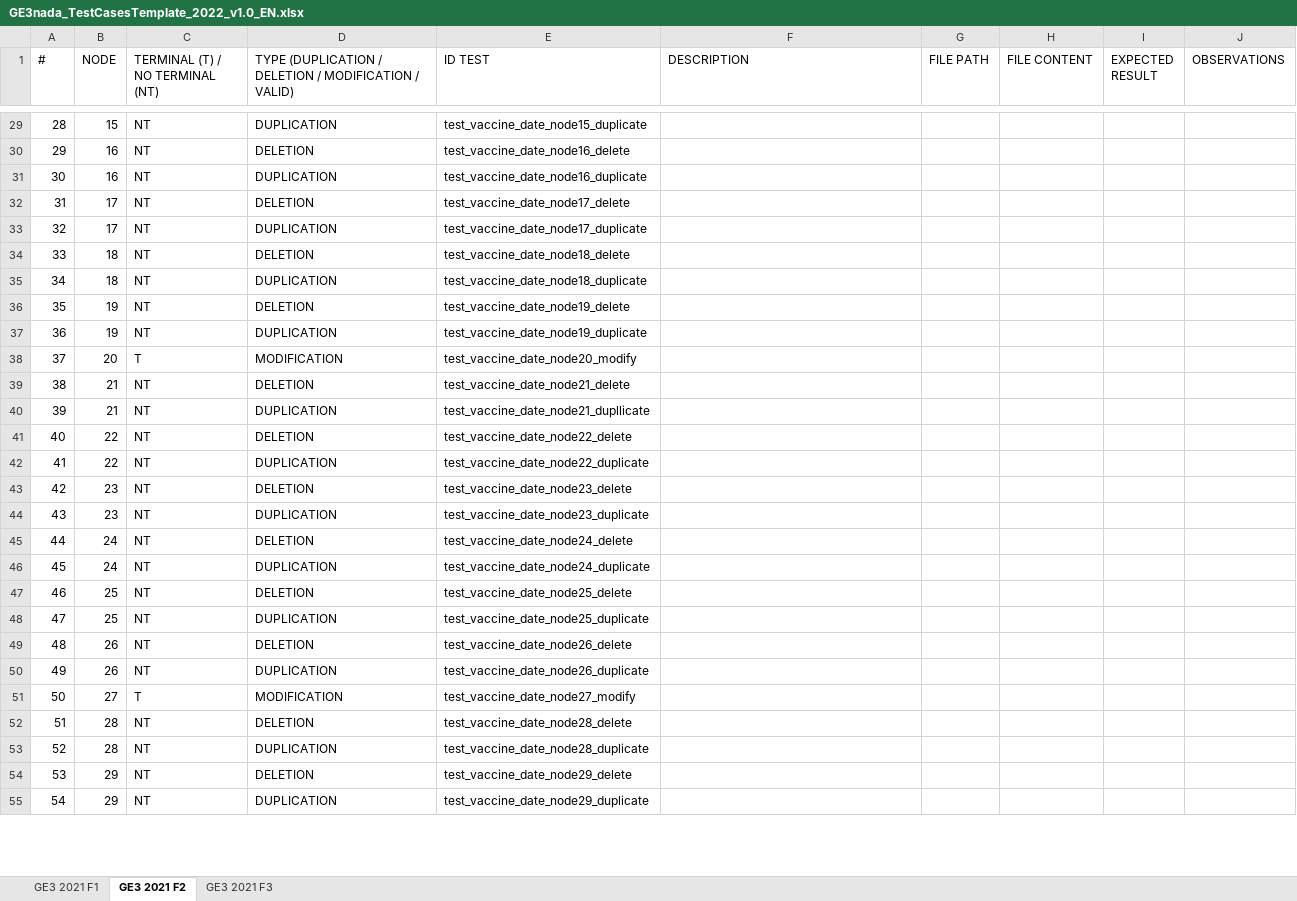
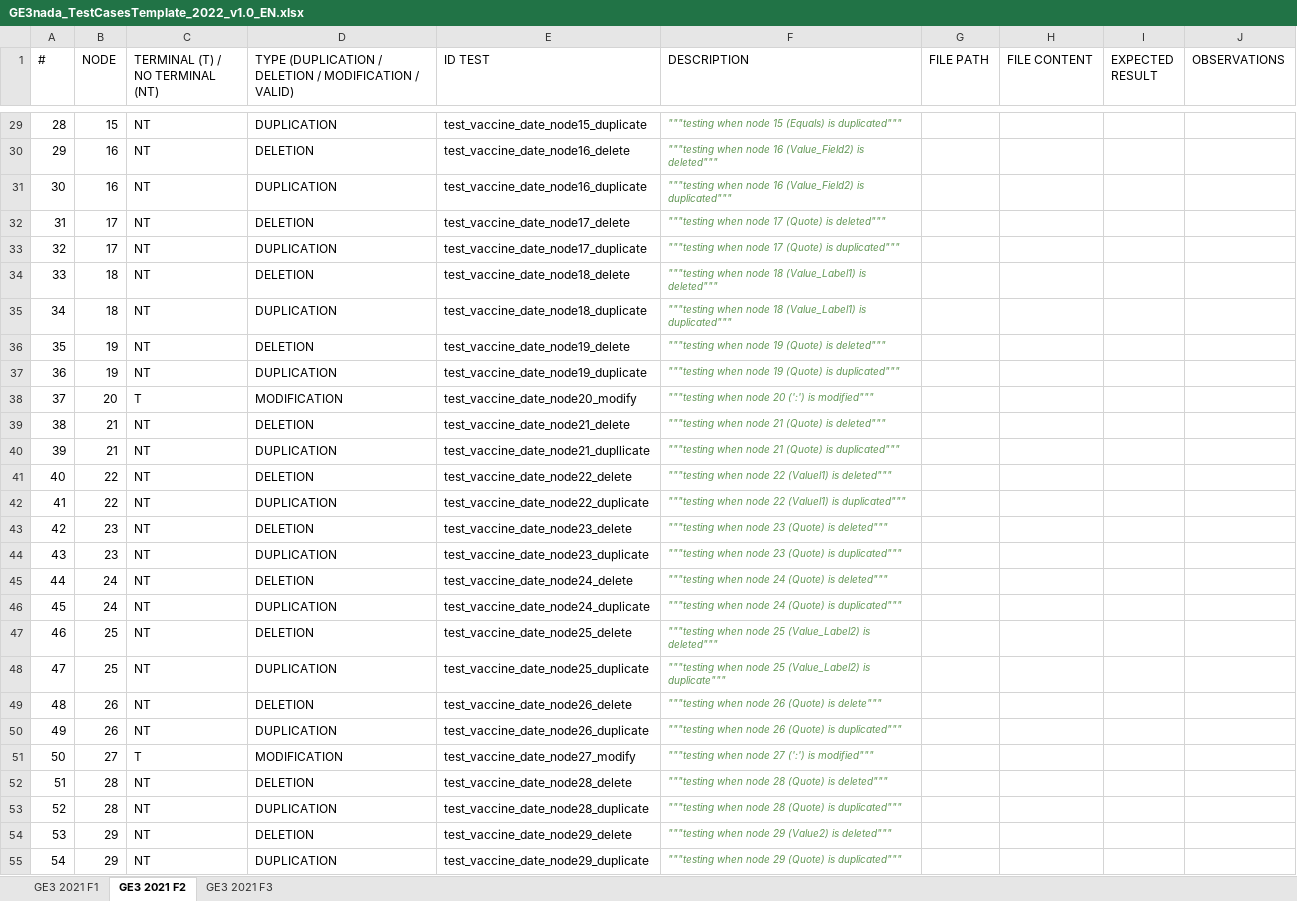
Before and after one commit to 100480182/G88.2022.T16.GE3, an Excel workbook: GE3nada_TestCasesTemplate_2022_v1.0_EN.xlsx, sheet GE3 2021 F2, drawn as a sheet; only a part is shown, gaps mark what is left out; values as stored, in another font and other column widths than the file's, no borders; table styles not drawn; the diff covers the shown part only; the diff names each change by its address in the sheet, - before the commit and + after, or states it on an @@ line.

```diff
--- a/GE3nada_TestCasesTemplate_2022_v1.0_EN.xlsx (sheet GE3 2021 F2)
+++ b/GE3nada_TestCasesTemplate_2022_v1.0_EN.xlsx (sheet GE3 2021 F2)
-F29 (DESCRIPTION): (empty)
+F29 (DESCRIPTION): """testing when node 15 (Equals) is duplicated"""
-F30 (DESCRIPTION): (empty)
+F30 (DESCRIPTION): """testing when node 16 (Value_Field2) is deleted"""
-F31 (DESCRIPTION): (empty)
+F31 (DESCRIPTION): """testing when node 16 (Value_Field2) is duplicated"""
-F32 (DESCRIPTION): (empty)
+F32 (DESCRIPTION): """testing when node 17 (Quote) is deleted"""
-F33 (DESCRIPTION): (empty)
+F33 (DESCRIPTION): """testing when node 17 (Quote) is duplicated"""
-F34 (DESCRIPTION): (empty)
+F34 (DESCRIPTION): """testing when node 18 (Value_Label1) is deleted"""
-F35 (DESCRIPTION): (empty)
+F35 (DESCRIPTION): """testing when node 18 (Value_Label1) is duplicated"""
-F36 (DESCRIPTION): (empty)
+F36 (DESCRIPTION): """testing when node 19 (Quote) is deleted"""
-F37 (DESCRIPTION): (empty)
+F37 (DESCRIPTION): """testing when node 19 (Quote) is duplicated"""
-F38 (DESCRIPTION): (empty)
+F38 (DESCRIPTION): """testing when node 20 (':') is modified"""
-F39 (DESCRIPTION): (empty)
+F39 (DESCRIPTION): """testing when node 21 (Quote) is deleted"""
-F40 (DESCRIPTION): (empty)
+F40 (DESCRIPTION): """testing when node 21 (Quote) is duplicated"""
-F41 (DESCRIPTION): (empty)
+F41 (DESCRIPTION): """testing when node 22 (Valuel1) is deleted"""
-F42 (DESCRIPTION): (empty)
+F42 (DESCRIPTION): """testing when node 22 (Valuel1) is duplicated"""
-F43 (DESCRIPTION): (empty)
+F43 (DESCRIPTION): """testing when node 23 (Quote) is deleted"""
-F44 (DESCRIPTION): (empty)
+F44 (DESCRIPTION): """testing when node 23 (Quote) is duplicated"""
-F45 (DESCRIPTION): (empty)
+F45 (DESCRIPTION): """testing when node 24 (Quote) is deleted"""
-F46 (DESCRIPTION): (empty)
+F46 (DESCRIPTION): """testing when node 24 (Quote) is duplicated"""
-F47 (DESCRIPTION): (empty)
+F47 (DESCRIPTION): """testing when node 25 (Value_Label2) is deleted"""
-F48 (DESCRIPTION): (empty)
+F48 (DESCRIPTION): """testing when node 25 (Value_Label2) is duplicate"""
-F49 (DESCRIPTION): (empty)
+F49 (DESCRIPTION): """testing when node 26 (Quote) is delete"""
-F50 (DESCRIPTION): (empty)
+F50 (DESCRIPTION): """testing when node 26 (Quote) is duplicated"""
-F51 (DESCRIPTION): (empty)
+F51 (DESCRIPTION): """testing when node 27 (':') is modified"""
-F52 (DESCRIPTION): (empty)
+F52 (DESCRIPTION): """testing when node 28 (Quote) is deleted"""
-F53 (DESCRIPTION): (empty)
+F53 (DESCRIPTION): """testing when node 28 (Quote) is duplicated"""
-F54 (DESCRIPTION): (empty)
+F54 (DESCRIPTION): """testing when node 29 (Value2) is deleted"""
-F55 (DESCRIPTION): (empty)
+F55 (DESCRIPTION): """testing when node 29 (Quote) is duplicated"""
```
Also changed, not shown: 47 edited cells and cell formats elsewhere in this sheet, 1 other file.
